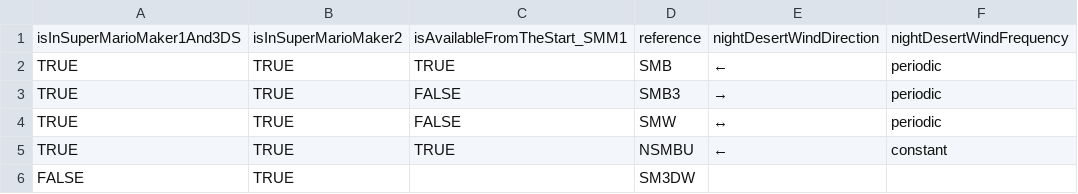
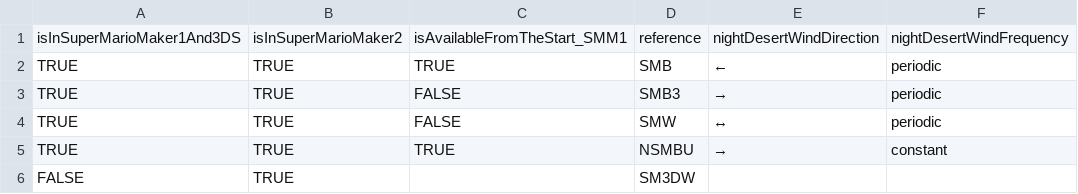
Before and after one commit to joooKiwi/smm-encyclopedia, a CSV file: resources/csv/Game style.csv, drawn as a sheet.

Commit message:
Fix on the game style in NSMBU for the night wind direction

```diff
--- a/resources/csv/Game style.csv
+++ b/resources/csv/Game style.csv
@@ -4,3 +4,3 @@ TRUE,TRUE,FALSE,SMB3,→,periodic
 TRUE,TRUE,FALSE,SMW,↔,periodic
-TRUE,TRUE,TRUE,NSMBU,←,constant
+TRUE,TRUE,TRUE,NSMBU,→,constant
 FALSE,TRUE,,SM3DW,,
```
